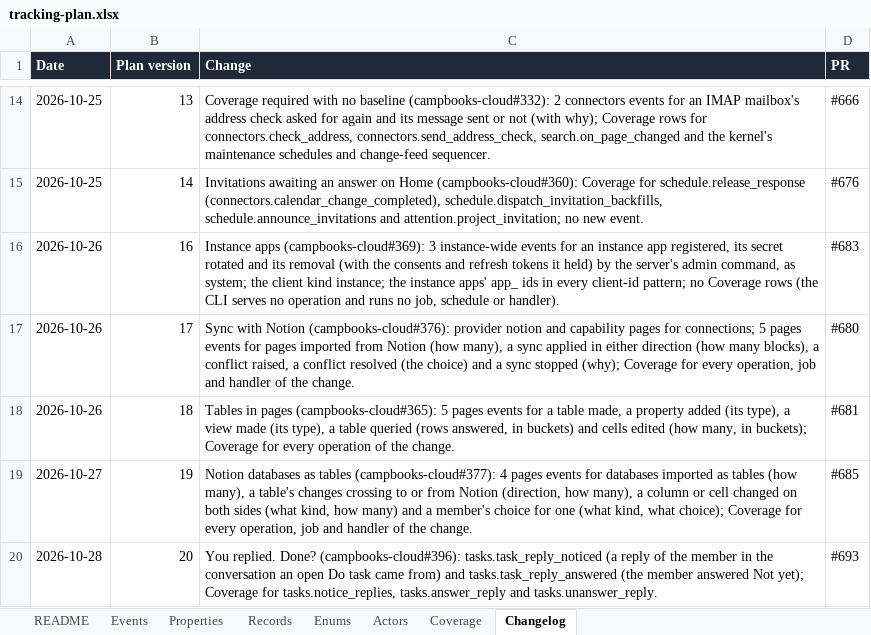
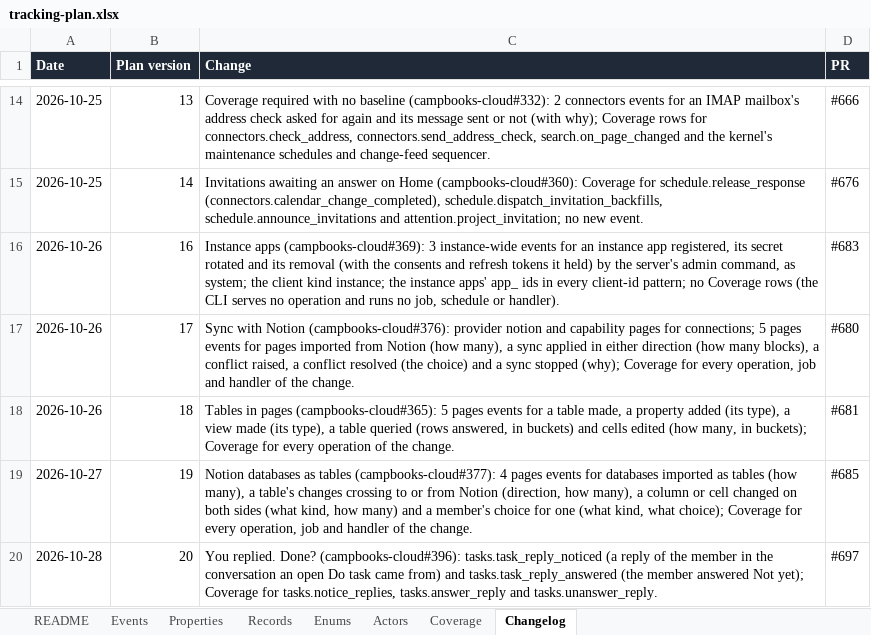
Before and after one commit to notacamp/campbooks, an Excel workbook: tracking/tracking-plan.xlsx, sheet Changelog, drawn as a sheet; only a part is shown, gaps mark what is left out; values as stored, in another font and other column widths than the file's, no borders; the diff names each change by its address in the sheet, - before the commit and + after, or states it on an @@ line.

```diff
--- a/tracking/tracking-plan.xlsx (sheet Changelog)
+++ b/tracking/tracking-plan.xlsx (sheet Changelog)
-D20 (PR): #693
+D20 (PR): #697
```
Also changed, not shown: 2 other files.
